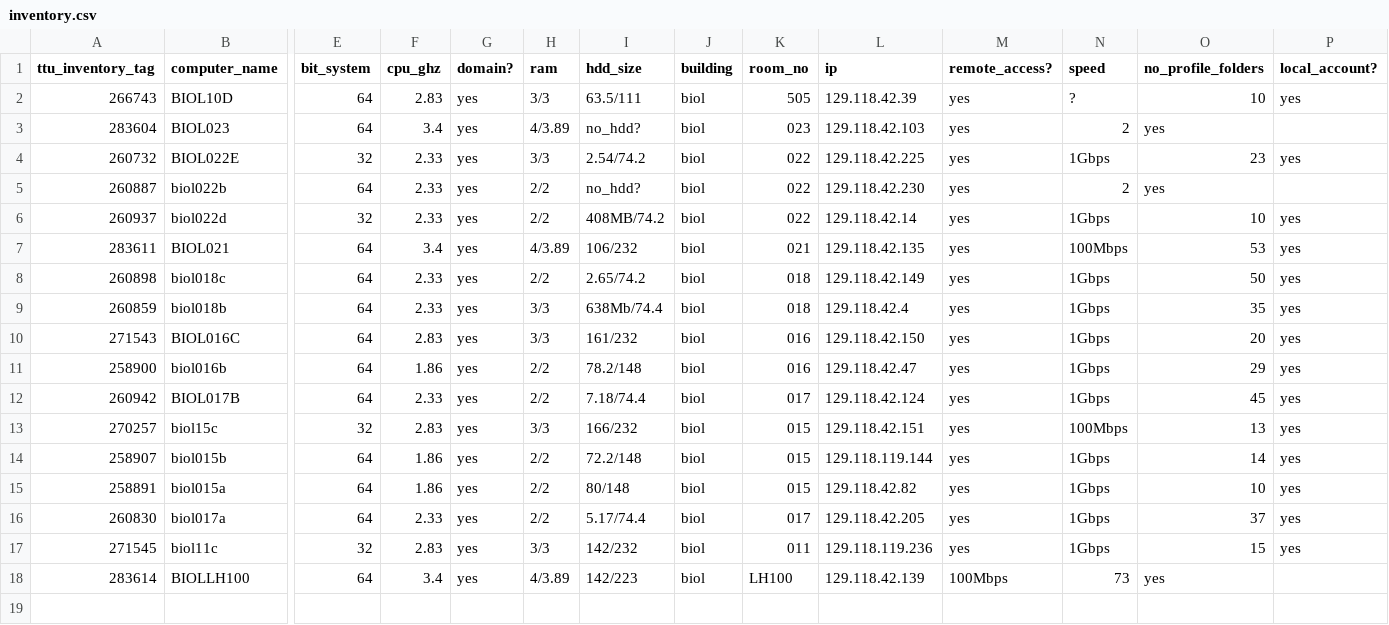
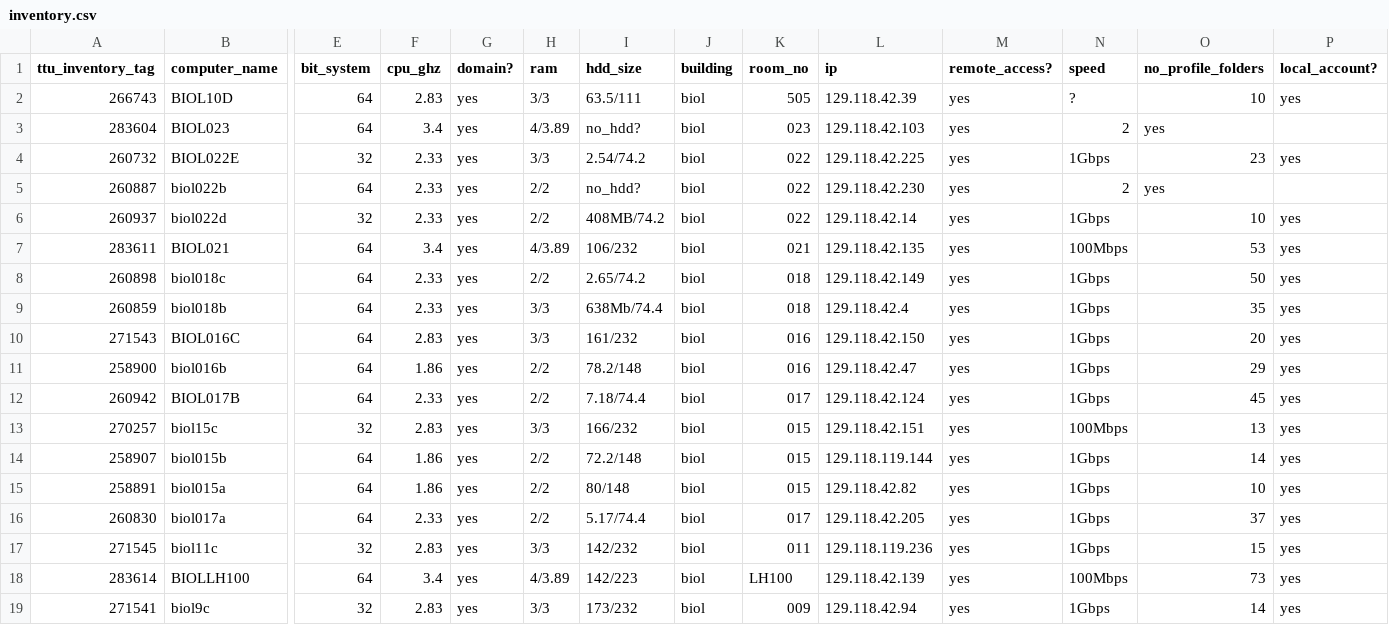
Before and after one commit to mhalsey/biology_computers, a CSV file: inventory.csv, drawn as a sheet; only a part is shown, gaps mark what is left out; rows hold the shown columns only; the diff names each change by its address in the sheet, - before the commit and + after, or states it on an @@ line.

Commit message:
Update inventory.csv

```diff
--- a/inventory.csv
+++ b/inventory.csv
-M18 (remote_access?): 100Mbps
+M18 (remote_access?): yes
-N18 (speed): 73
+N18 (speed): 100Mbps
-O18 (no_profile_folders): yes
+O18 (no_profile_folders): 73
-P18 (local_account?): (empty)
+P18 (local_account?): yes
+row 19: 271541 | biol9c | 32 | 2.83 | yes | 3/3 | 173/232 | biol | 009 | 129.118.42.94 | yes | 1Gbps | 14 | yes
```
